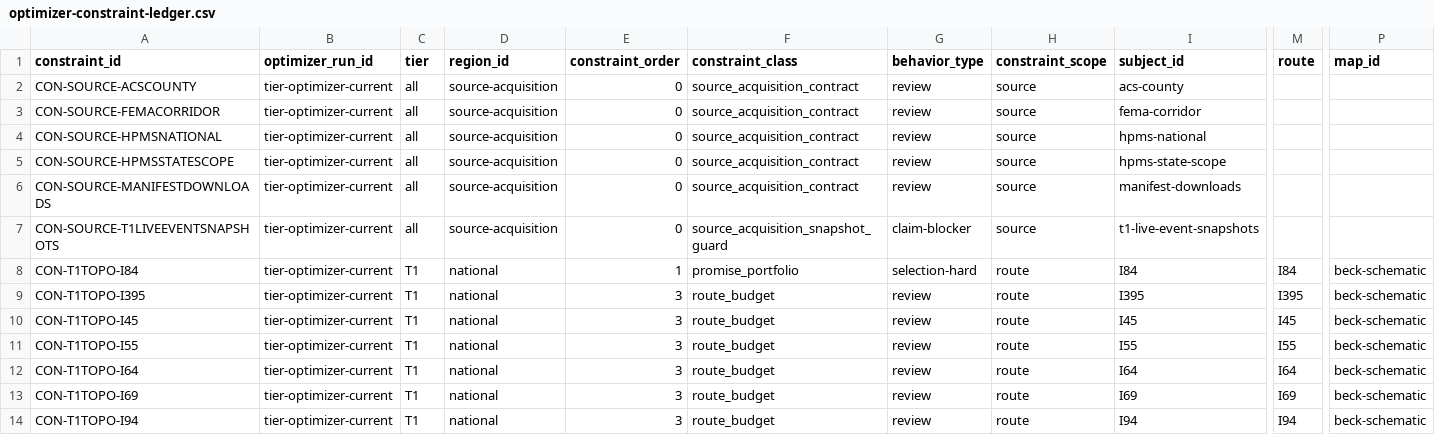
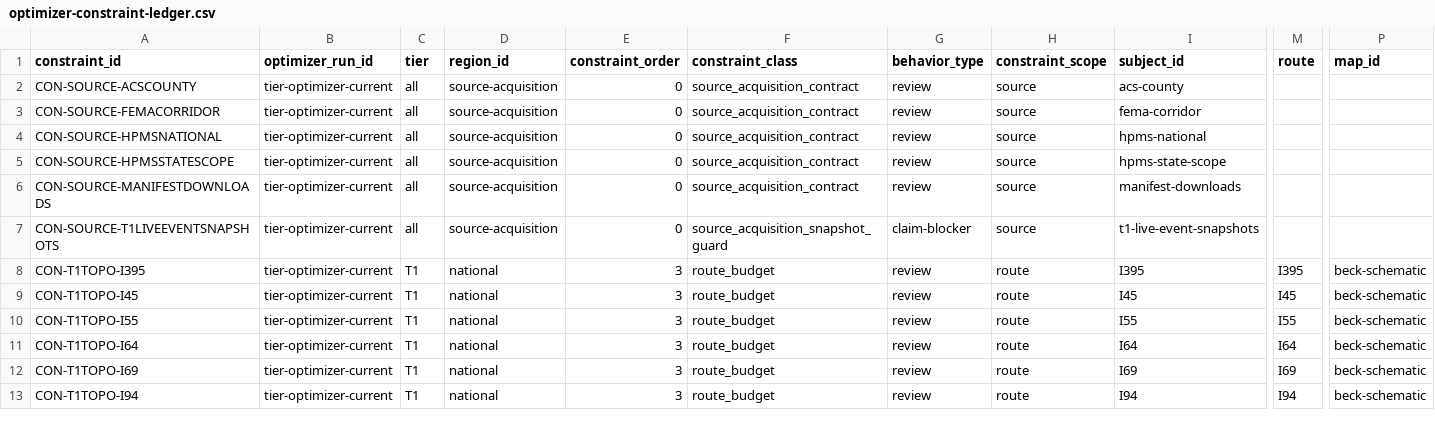
Before and after one commit to giodl73-repo/ROUTE, a CSV file: data/optimizer-constraint-ledger.csv, drawn as a sheet; only a part is shown, gaps mark what is left out; rows hold the shown columns only; the diff names each change by its address in the sheet, - before the commit and + after, or states it on an @@ line.

```diff
--- a/data/optimizer-constraint-ledger.csv
+++ b/data/optimizer-constraint-ledger.csv
-row 8: CON-T1TOPO-I84 | tier-optimizer-current | T1 | national | 1 | promise_portfolio | selection-hard | route | I84 | I84 | beck-schematic
```
Also changed, not shown: data/optimizer-constraint-budget.csv, data/t1-design-review.csv, 8 other files.
